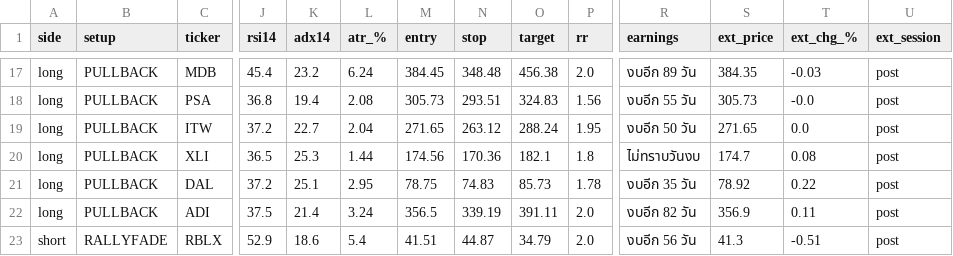
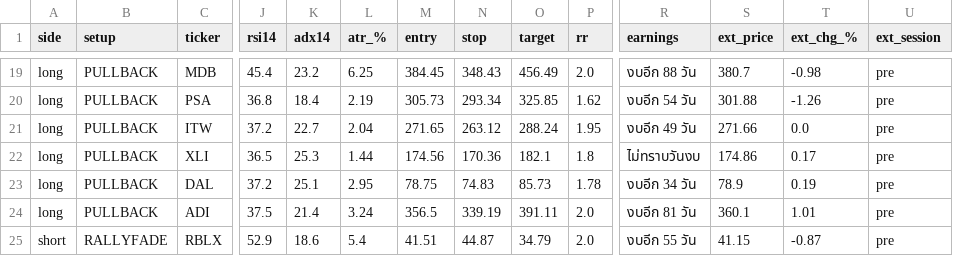
Before and after one commit to AmsteelX/Market-Scanner2, a CSV file: reports/signals_2026-09-03.csv, drawn as a sheet; only a part is shown, gaps mark what is left out; addresses are those after the commit; the diff covers the shown part only; the diff names each change by its address in the sheet, - before the commit and + after, or states it on an @@ line.

```diff
--- a/reports/signals_2026-09-03.csv
+++ b/reports/signals_2026-09-03.csv
-L19 (atr_%): 6.24
+L19 (atr_%): 6.25
-N19 (stop): 348.48
+N19 (stop): 348.43
-O19 (target): 456.38
+O19 (target): 456.49
-R19 (earnings): งบอีก 89 วัน
+R19 (earnings): งบอีก 88 วัน
-S19 (ext_price): 384.35
+S19 (ext_price): 380.7
-T19 (ext_chg_%): -0.03
+T19 (ext_chg_%): -0.98
-U19:U25 (ext_session): post
+U19:U25 (ext_session): pre
-K20 (adx14): 19.4
+K20 (adx14): 18.4
-L20 (atr_%): 2.08
+L20 (atr_%): 2.19
-N20 (stop): 293.51
+N20 (stop): 293.34
-O20 (target): 324.83
+O20 (target): 325.85
-P20 (rr): 1.56
+P20 (rr): 1.62
-R20 (earnings): งบอีก 55 วัน
+R20 (earnings): งบอีก 54 วัน
-S20 (ext_price): 305.73
+S20 (ext_price): 301.88
-T20 (ext_chg_%): -0.0
+T20 (ext_chg_%): -1.26
-R21 (earnings): งบอีก 50 วัน
+R21 (earnings): งบอีก 49 วัน
-S21 (ext_price): 271.65
+S21 (ext_price): 271.66
-S22 (ext_price): 174.7
+S22 (ext_price): 174.86
-T22 (ext_chg_%): 0.08
+T22 (ext_chg_%): 0.17
-R23 (earnings): งบอีก 35 วัน
+R23 (earnings): งบอีก 34 วัน
-S23 (ext_price): 78.92
+S23 (ext_price): 78.9
-T23 (ext_chg_%): 0.22
+T23 (ext_chg_%): 0.19
-R24 (earnings): งบอีก 82 วัน
+R24 (earnings): งบอีก 81 วัน
-S24 (ext_price): 356.9
+S24 (ext_price): 360.1
-T24 (ext_chg_%): 0.11
+T24 (ext_chg_%): 1.01
-R25 (earnings): งบอีก 56 วัน
+R25 (earnings): งบอีก 55 วัน
-S25 (ext_price): 41.3
+S25 (ext_price): 41.15
-T25 (ext_chg_%): -0.51
+T25 (ext_chg_%): -0.87
```
Also changed, not shown: 2 added rows and 90 edited cells elsewhere in this file, 2 other files.
